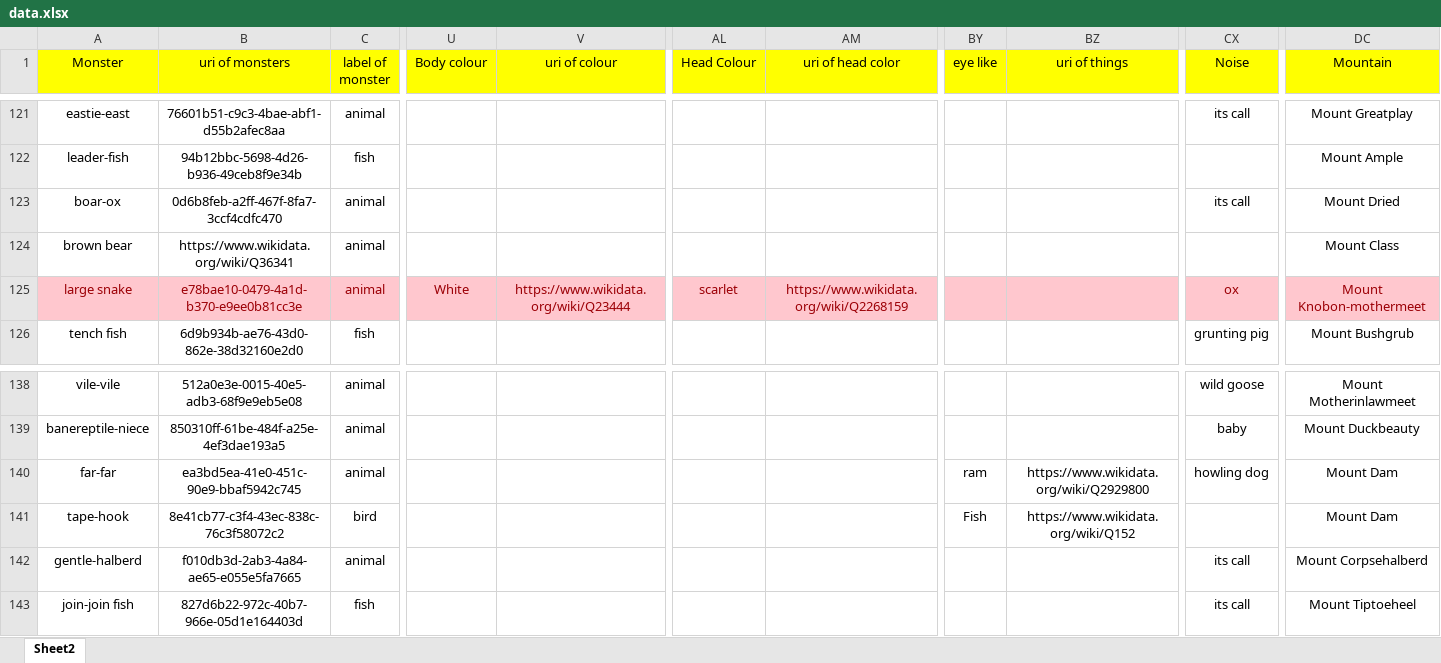
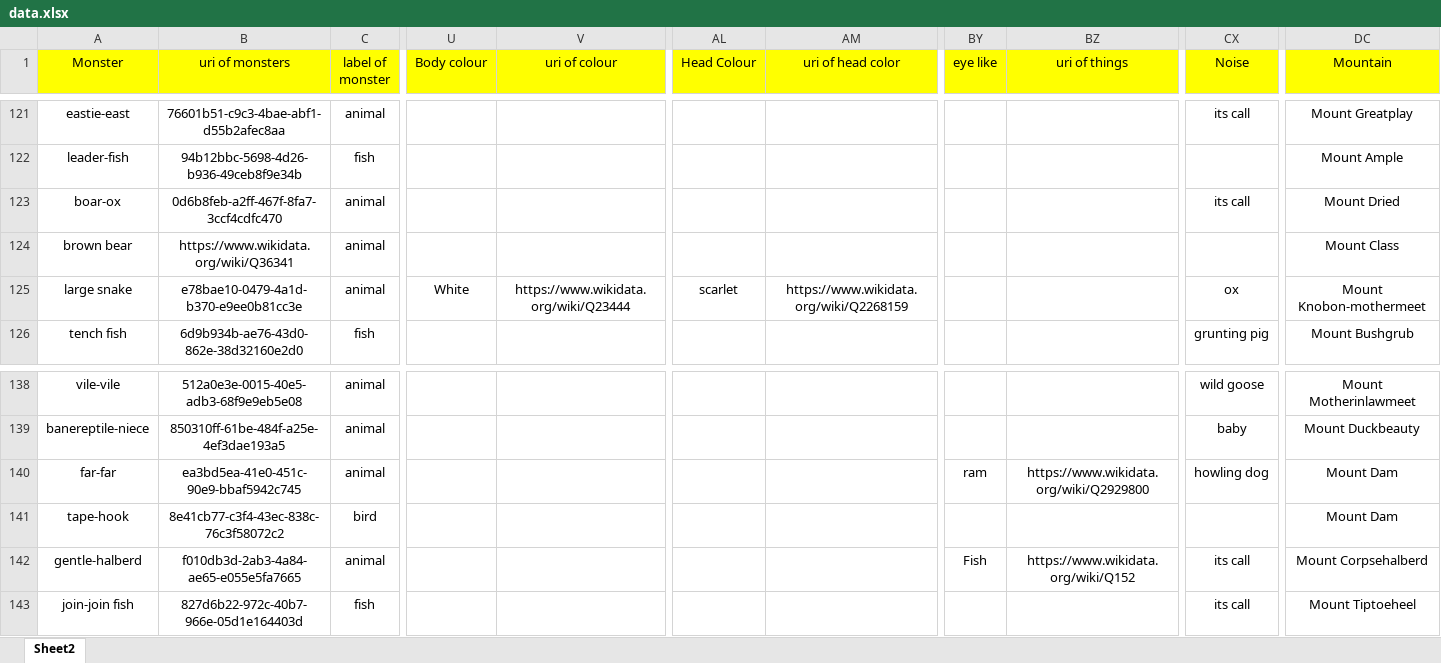
Before and after one commit to aaasteria/honours-project, an Excel workbook: Ontologies/data.xlsx, sheet Sheet2, drawn as a sheet; only a part is shown, gaps mark what is left out; values as stored, in another font and other column widths than the file's, no borders; the diff covers the shown part only; the diff names each change by its address in the sheet, - before the commit and + after, or states it on an @@ line.

```diff
--- a/Ontologies/data.xlsx (sheet Sheet2)
+++ b/Ontologies/data.xlsx (sheet Sheet2)
-A125:DC125 fill: #FFC7CE
+A125:DC125 fill: none
-A125:C125 text colour: #9C0006
+A125:C125 text colour: black
-U125:V125 text colour: #9C0006
+U125:V125 text colour: black
-AL125:AM125 text colour: #9C0006
+AL125:AM125 text colour: black
-CX125 text colour: #9C0006
+CX125 text colour: black
-DC125 text colour: #9C0006
+DC125 text colour: black
-BY141 (eye like): Fish
+BY141 (eye like): (empty)
-BZ141 (uri of things): https://www.wikidata.org/wiki/Q152
+BZ141 (uri of things): (empty)
-BY142 (eye like): (empty)
+BY142 (eye like): Fish
-BZ142 (uri of things): (empty)
+BZ142 (uri of things): https://www.wikidata.org/wiki/Q152
```
Also changed, not shown: cell formats elsewhere in this sheet, 1 other file.
